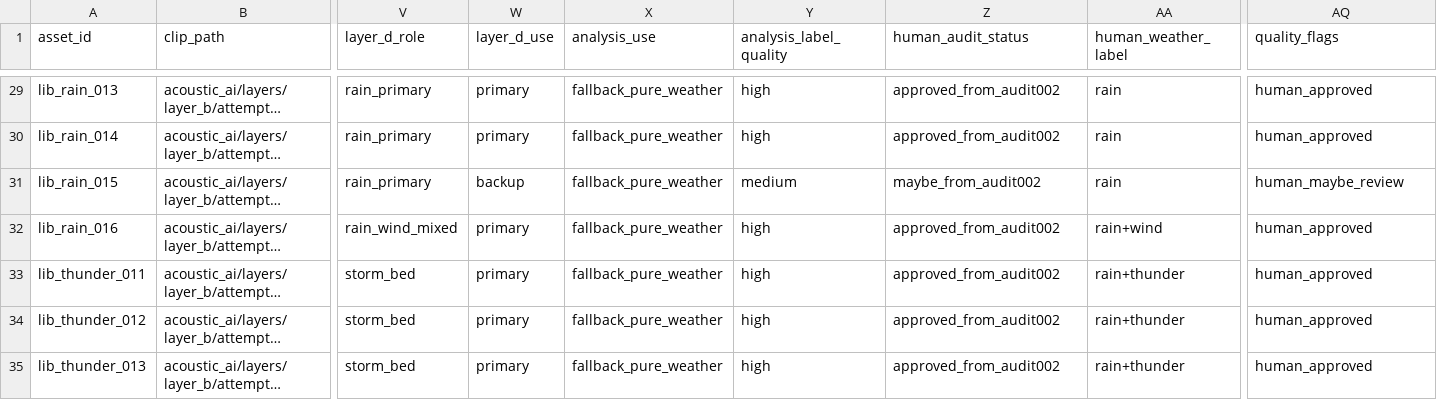
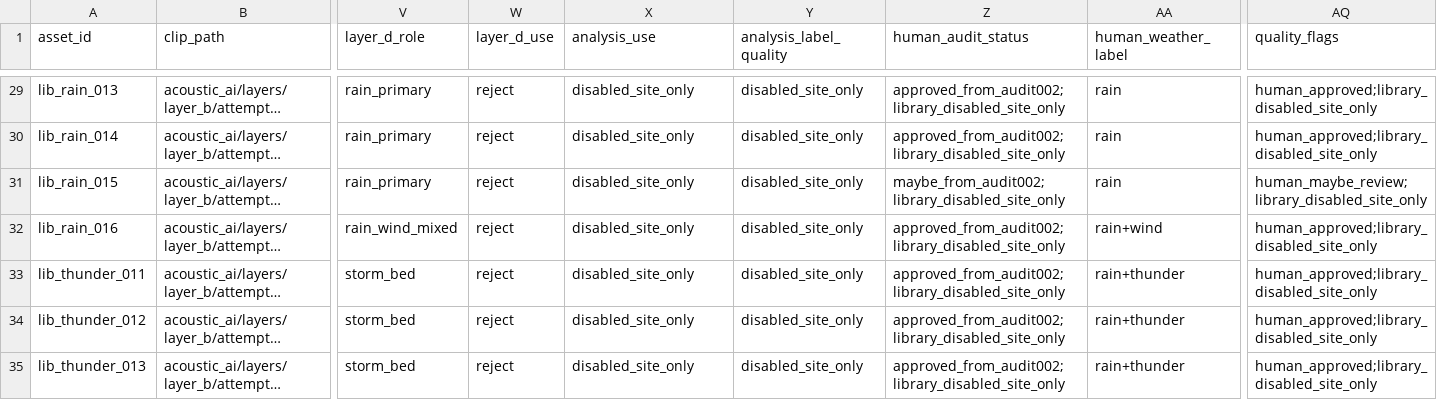
Before and after one commit to SpaceRobot-268369/COMP-6000-Capstone2, a CSV file: acoustic_ai/layers/layer_b/attempts/lucas__smoke_1__curated_assets/data/weather/asset_index.csv, drawn as a sheet; only a part is shown, gaps mark what is left out; long unchanged cells end in …; the diff covers the shown part only; the diff names each change by its address in the sheet, - before the commit and + after, or states it on an @@ line.

Commit message:
Layer B site-only retrieval preview

```diff
--- a/acoustic_ai/layers/layer_b/attempts/lucas__smoke_1__curated_assets/data/weather/asset_index.csv
+++ b/acoustic_ai/layers/layer_b/attempts/lucas__smoke_1__curated_assets/data/weather/asset_index.csv
-W29:W30 (layer_d_use): primary
+W29:W30 (layer_d_use): reject
-X29:X35 (analysis_use): fallback_pure_weather
+X29:X35 (analysis_use): disabled_site_only
-Y29:Y30 (analysis_label_quality): high
+Y29:Y30 (analysis_label_quality): disabled_site_only
-Z29:Z30 (human_audit_status): approved_from_audit002
+Z29:Z30 (human_audit_status): approved_from_audit002;library_disabled_site_only
-AQ29:AQ30 (quality_flags): human_approved
+AQ29:AQ30 (quality_flags): human_approved;library_disabled_site_only
-W31 (layer_d_use): backup
+W31 (layer_d_use): reject
-Y31 (analysis_label_quality): medium
+Y31 (analysis_label_quality): disabled_site_only
-Z31 (human_audit_status): maybe_from_audit002
+Z31 (human_audit_status): maybe_from_audit002;library_disabled_site_only
-AQ31 (quality_flags): human_maybe_review
+AQ31 (quality_flags): human_maybe_review;library_disabled_site_only
-W32:W35 (layer_d_use): primary
+W32:W35 (layer_d_use): reject
-Y32:Y35 (analysis_label_quality): high
+Y32:Y35 (analysis_label_quality): disabled_site_only
-Z32:Z35 (human_audit_status): approved_from_audit002
+Z32:Z35 (human_audit_status): approved_from_audit002;library_disabled_site_only
-AQ32:AQ35 (quality_flags): human_approved
+AQ32:AQ35 (quality_flags): human_approved;library_disabled_site_only
```
Also changed, not shown: 165 edited cells elsewhere in this file, 4 other files.
